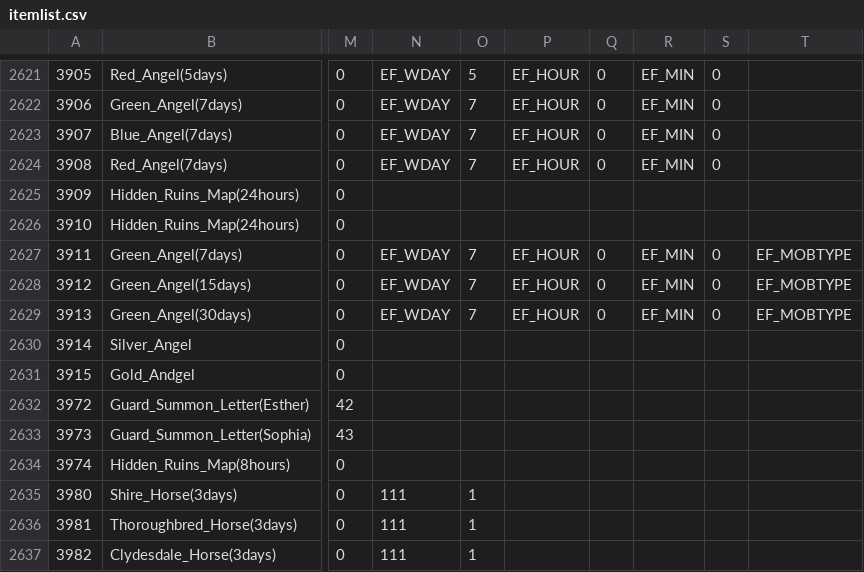
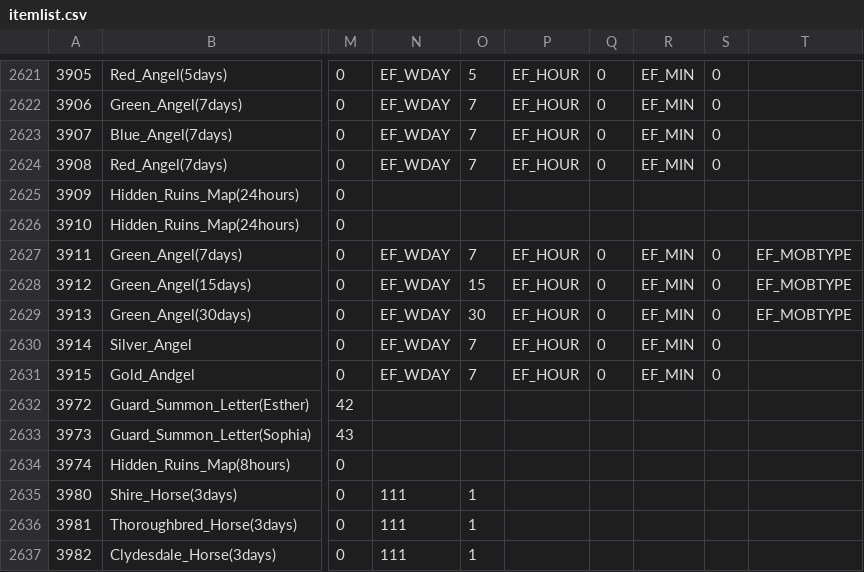
Before and after one commit to felipeletsgo/wyd748, a CSV file: data/itemlist.csv, drawn as a sheet; only a part is shown, gaps mark what is left out; the diff names each change by its address in the sheet, - before the commit and + after, or states it on an @@ line.

Commit message:
fix: configure all fairy durations
Make fairy durations authoritative in itemlist.csv, including 15/30-day Green Angels and direct Silver/Gold materialization. Preserve inherited dynamic timers and cover the real Silver Water auto-advance path without pre-injected timer state.

```diff
--- a/data/itemlist.csv
+++ b/data/itemlist.csv
-O2628: 7
+O2628: 15
-O2629: 7
+O2629: 30
-N2630:N2631: (empty)
+N2630:N2631: EF_WDAY
-O2630:O2631: (empty)
+O2630:O2631: 7
-P2630:P2631: (empty)
+P2630:P2631: EF_HOUR
-Q2630:Q2631: (empty)
+Q2630:Q2631: 0
-R2630:R2631: (empty)
+R2630:R2631: EF_MIN
-S2630:S2631: (empty)
+S2630:S2631: 0
```
Also changed, not shown: 4 other files.
